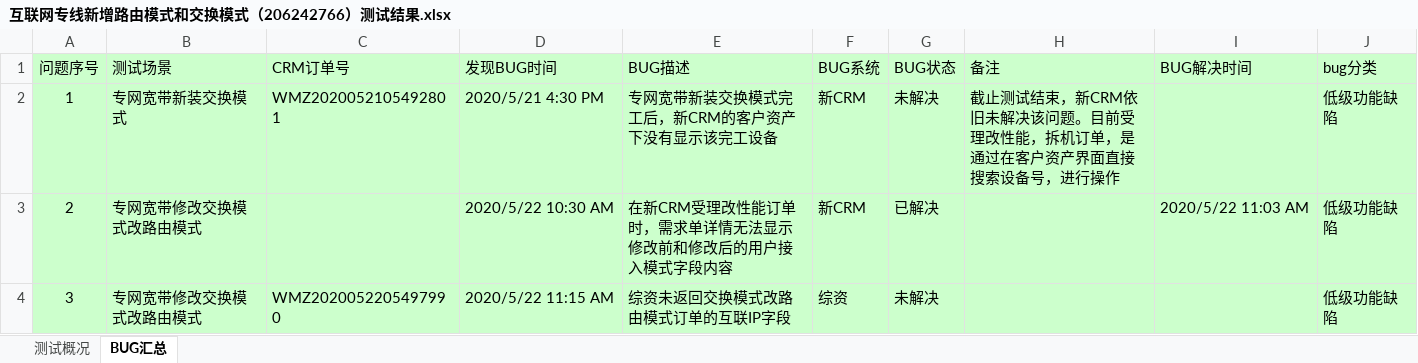
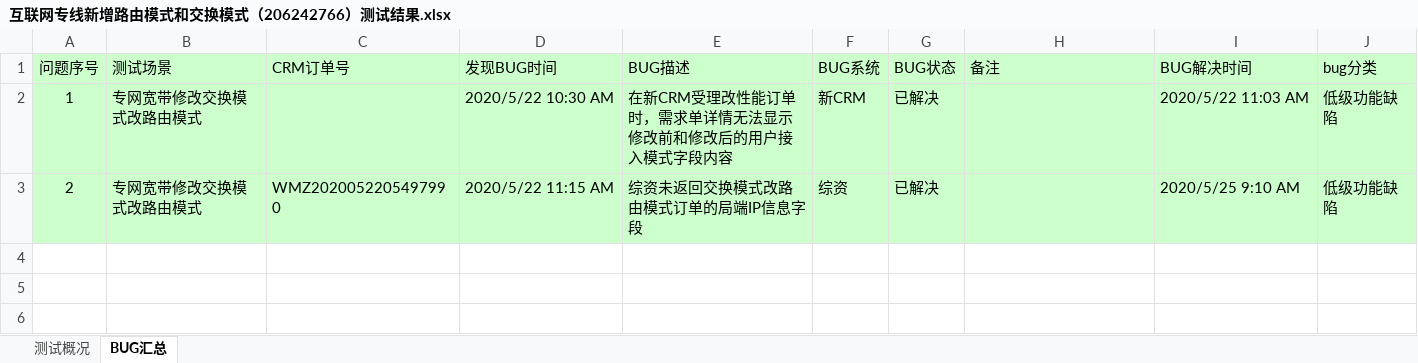
Before and after one commit to LITTLEPINKALLDEAD/DatasOnTelecom, an Excel workbook: 文档/测试工作相关/IT端到端测试相关/测试内容相关/2020/20200521/互联网专线新增路由模式和交换模式（206242766）/互联网专线新增路由模式和交换模式（206242766）测试结果.xlsx, sheet BUG汇总, drawn as a sheet; values as stored, in another font and other column widths than the file's, no borders; charts and pictures not drawn; the diff names each change by its address in the sheet, - before the commit and + after, or states it on an @@ line.

```diff
--- a/文档/测试工作相关/IT端到端测试相关/测试内容相关/2020/20200521/互联网专线新增路由模式和交换模式（206242766）/互联网专线新增路由模式和交换模式（206242766）测试结果.xlsx (sheet BUG汇总)
+++ b/文档/测试工作相关/IT端到端测试相关/测试内容相关/2020/20200521/互联网专线新增路由模式和交换模式（206242766）/互联网专线新增路由模式和交换模式（206242766）测试结果.xlsx (sheet BUG汇总)
-B2 (测试场景): 专网宽带新装交换模式
+B2 (测试场景): 专网宽带修改交换模式改路由模式
-C2 (CRM订单号): WMZ2020052105492801
+C2 (CRM订单号): (empty)
-D2 (发现BUG时间): 2020/5/21 4:30 PM
+D2 (发现BUG时间): 2020/5/22 10:30 AM
-E2 (BUG描述): 专网宽带新装交换模式完工后，新CRM的客户资产下没有显示该完工设备
+E2 (BUG描述): 在新CRM受理改性能订单时，需求单详情无法显示修改前和修改后的用户接入模式字段内容
-G2 (BUG状态): 未解决
+G2 (BUG状态): 已解决
-H2 (备注): 截止测试结束，新CRM依旧未解决该问题。目前受理改性能，拆机订单，是通过在客户资产界面直接搜索设备号，进行操作
+H2 (备注): (empty)
-I2 (BUG解决时间): (empty)
+I2 (BUG解决时间): 2020/5/22 11:03 AM
-C3 (CRM订单号): (empty)
+C3 (CRM订单号): WMZ2020052205497990
-D3 (发现BUG时间): 2020/5/22 10:30 AM
+D3 (发现BUG时间): 2020/5/22 11:15 AM
-E3 (BUG描述): 在新CRM受理改性能订单时，需求单详情无法显示修改前和修改后的用户接入模式字段内容
+E3 (BUG描述): 综资未返回交换模式改路由模式订单的局端IP信息字段
-F3 (BUG系统): 新CRM
+F3 (BUG系统): 综资
-I3 (BUG解决时间): 2020/5/22 11:03 AM
+I3 (BUG解决时间): 2020/5/25 9:10 AM
-row 4: 3 | 专网宽带修改交换模式改路由模式 | WMZ2020052205497990 | 2020/5/22 11:15 AM | 综资未返回交换模式改路由模式订单的互联IP字段 | 综资 | 未解决 |  |  | 低级功能缺陷
```
Also changed, not shown: sheet 测试概况, charts or pictures, 10 other files.
